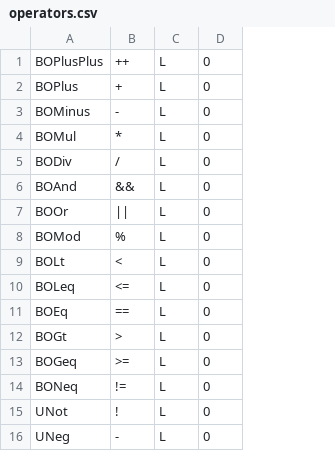
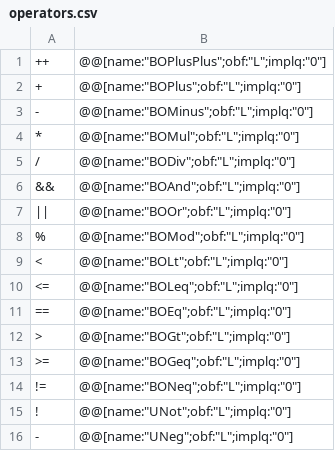
Before and after one commit to gbarbon/asa, a CSV file: tools/main/resources/operators.csv, drawn as a sheet; removed rows and columns are numbered as before the commit, all else as after; the diff names each change by its address in the sheet, - before the commit and + after, or states it on an @@ line.

```diff
--- a/tools/main/resources/operators.csv
+++ b/tools/main/resources/operators.csv
-column A, rows 1-16: BOPlusPlus | BOPlus | BOMinus | BOMul | BODiv | BOAnd | BOOr | BOMod | BOLt | BOLeq | BOEq | BOGt | BOGeq | BONeq | UNot | UNeg
-column C, rows 1-16: all L
-column D, rows 1-16: all 0
+column B, rows 1-16: @@[name:"BOPlusPlus";obf:"L";implq:"0"] | @@[name:"BOPlus";obf:"L";implq:"0"] | @@[name:"BOMinus";obf:"L";implq:"0"] | @@[name:"BOMul";obf:"L";implq:"0"] | @@[name:"BODiv";obf:"L";implq:"0"] | @@[name:"BOAnd";obf:"L";implq:"0"] | @@[name:"BOOr";obf:"L";implq:"0"] | @@[name:"BOMod";obf:"L";implq:"0"] | @@[name:"BOLt";obf:"L";implq:"0"] | @@[name:"BOLeq";obf:"L";implq:"0"] | @@[name:"BOEq";obf:"L";implq:"0"] | @@[name:"BOGt";obf:"L";implq:"0"] | @@[name:"BOGeq";obf:"L";implq:"0"] | @@[name:"BONeq";obf:"L";implq:"0"] | @@[name:"UNot";obf:"L";implq:"0"] | @@[name:"UNeg";obf:"L";implq:"0"]
```
Also changed, not shown: 2 other files.
